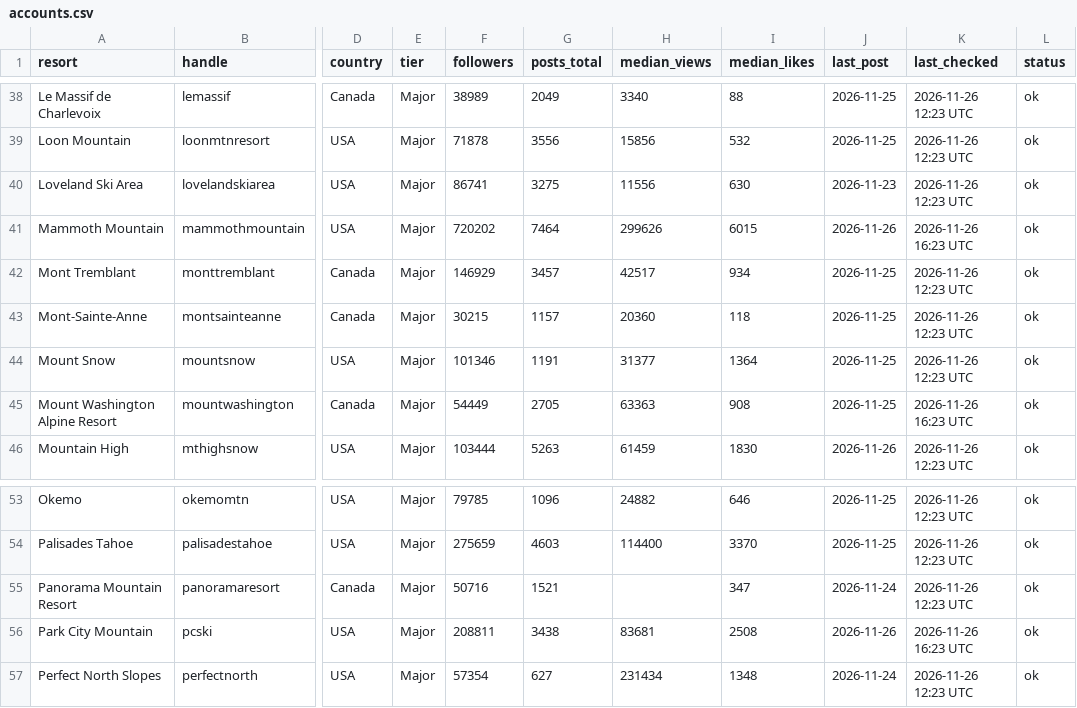
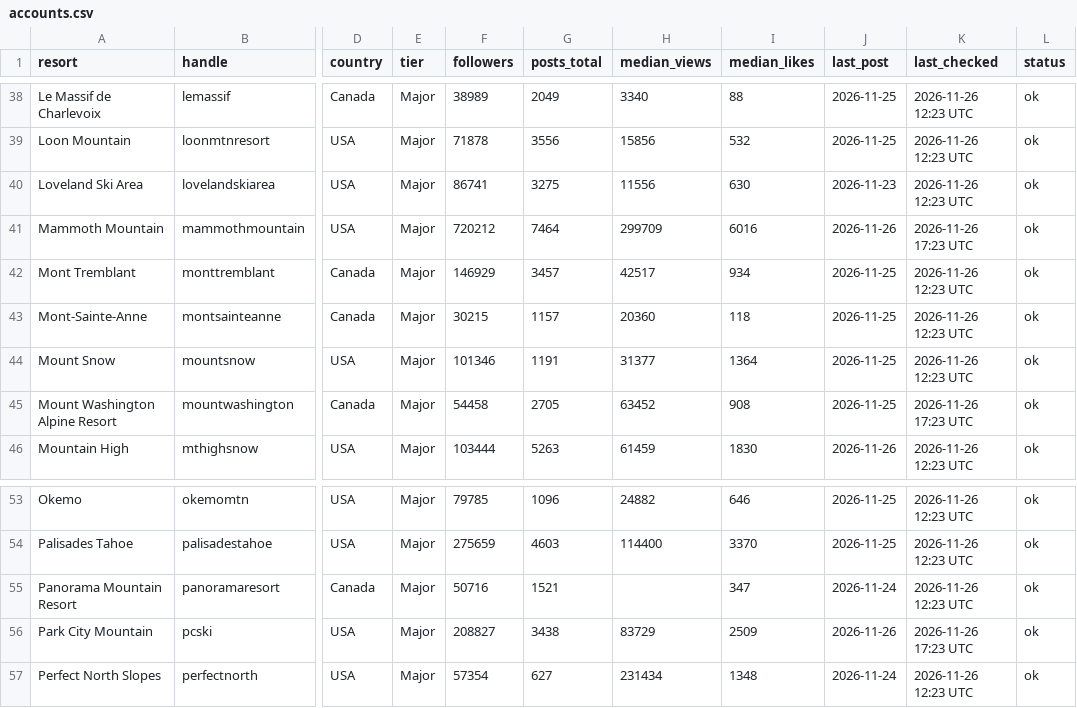
Before and after one commit to deanisaac06/Resort-Account-Tracking, a CSV file: data/accounts.csv, drawn as a sheet; only a part is shown, gaps mark what is left out; the diff names each change by its address in the sheet, - before the commit and + after, or states it on an @@ line.

```diff
--- a/data/accounts.csv
+++ b/data/accounts.csv
-F41 (followers): 720202
+F41 (followers): 720212
-H41 (median_views): 299626
+H41 (median_views): 299709
-I41 (median_likes): 6015
+I41 (median_likes): 6016
-K41 (last_checked): 2026-11-26 16:23 UTC
+K41 (last_checked): 2026-11-26 17:23 UTC
-F45 (followers): 54449
+F45 (followers): 54458
-H45 (median_views): 63363
+H45 (median_views): 63452
-K45 (last_checked): 2026-11-26 16:23 UTC
+K45 (last_checked): 2026-11-26 17:23 UTC
-F56 (followers): 208811
+F56 (followers): 208827
-H56 (median_views): 83681
+H56 (median_views): 83729
-I56 (median_likes): 2508
+I56 (median_likes): 2509
-K56 (last_checked): 2026-11-26 16:23 UTC
+K56 (last_checked): 2026-11-26 17:23 UTC
```
Also changed, not shown: 1 other file.
